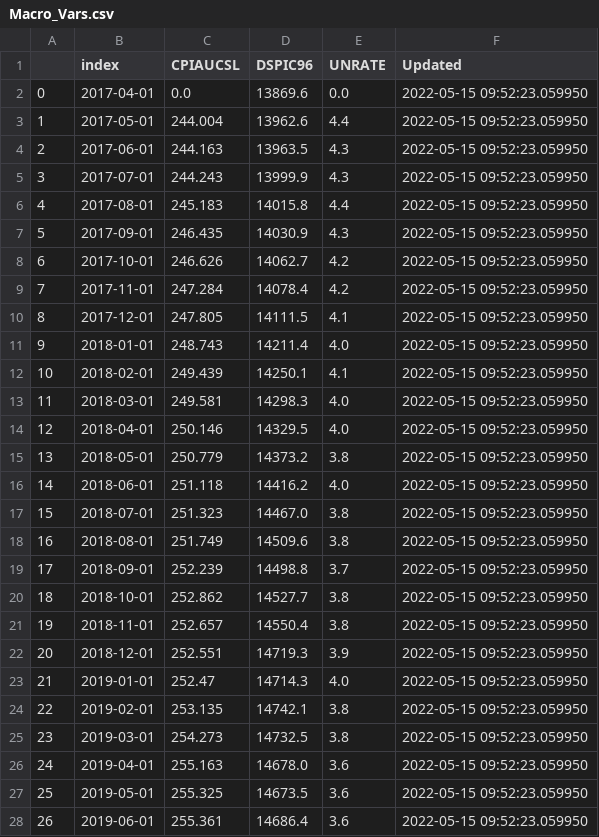
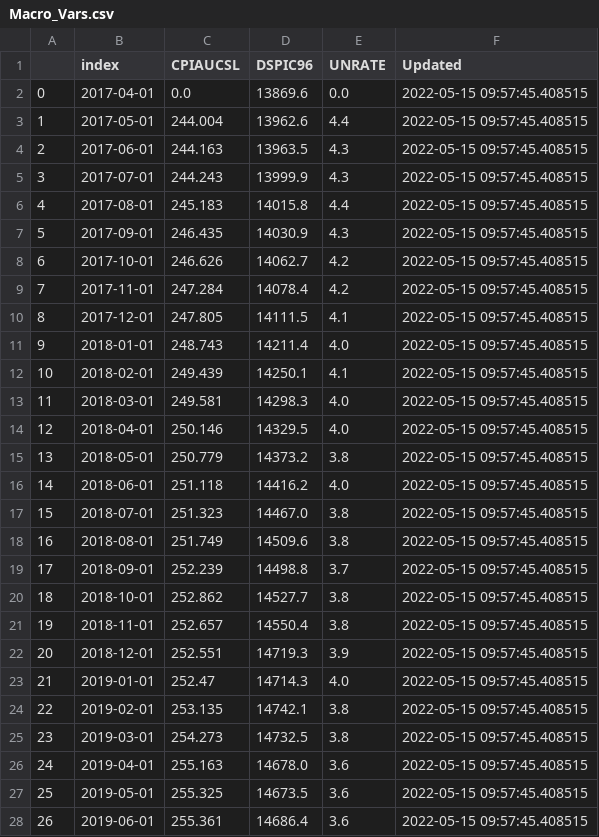
Before and after one commit to SamMusch/01-Economics, a CSV file: CSV Files/Macro_Vars.csv, drawn as a sheet; only a part is shown; the diff covers the shown part only.

```diff
--- a/CSV Files/Macro_Vars.csv
+++ b/CSV Files/Macro_Vars.csv
@@ -1,28 +1,28 @@
 ,index,CPIAUCSL,DSPIC96,UNRATE,Updated
-0,2017-04-01,0.0,13869.6,0.0,2022-05-15 09:52:23.059950
-1,2017-05-01,244.004,13962.6,4.4,2022-05-15 09:52:23.059950
-2,2017-06-01,244.163,13963.5,4.3,2022-05-15 09:52:23.059950
-3,2017-07-01,244.243,13999.9,4.3,2022-05-15 09:52:23.059950
-4,2017-08-01,245.183,14015.8,4.4,2022-05-15 09:52:23.059950
-5,2017-09-01,246.435,14030.9,4.3,2022-05-15 09:52:23.059950
-6,2017-10-01,246.626,14062.7,4.2,2022-05-15 09:52:23.059950
-7,2017-11-01,247.284,14078.4,4.2,2022-05-15 09:52:23.059950
-8,2017-12-01,247.805,14111.5,4.1,2022-05-15 09:52:23.059950
-9,2018-01-01,248.743,14211.4,4.0,2022-05-15 09:52:23.059950
-10,2018-02-01,249.439,14250.1,4.1,2022-05-15 09:52:23.059950
-11,2018-03-01,249.581,14298.3,4.0,2022-05-15 09:52:23.059950
-12,2018-04-01,250.146,14329.5,4.0,2022-05-15 09:52:23.059950
-13,2018-05-01,250.779,14373.2,3.8,2022-05-15 09:52:23.059950
-14,2018-06-01,251.118,14416.2,4.0,2022-05-15 09:52:23.059950
-15,2018-07-01,251.323,14467.0,3.8,2022-05-15 09:52:23.059950
-16,2018-08-01,251.749,14509.6,3.8,2022-05-15 09:52:23.059950
-17,2018-09-01,252.239,14498.8,3.7,2022-05-15 09:52:23.059950
-18,2018-10-01,252.862,14527.7,3.8,2022-05-15 09:52:23.059950
-19,2018-11-01,252.657,14550.4,3.8,2022-05-15 09:52:23.059950
-20,2018-12-01,252.551,14719.3,3.9,2022-05-15 09:52:23.059950
-21,2019-01-01,252.47,14714.3,4.0,2022-05-15 09:52:23.059950
-22,2019-02-01,253.135,14742.1,3.8,2022-05-15 09:52:23.059950
-23,2019-03-01,254.273,14732.5,3.8,2022-05-15 09:52:23.059950
-24,2019-04-01,255.163,14678.0,3.6,2022-05-15 09:52:23.059950
-25,2019-05-01,255.325,14673.5,3.6,2022-05-15 09:52:23.059950
-26,2019-06-01,255.361,14686.4,3.6,2022-05-15 09:52:23.059950
+0,2017-04-01,0.0,13869.6,0.0,2022-05-15 09:57:45.408515
+1,2017-05-01,244.004,13962.6,4.4,2022-05-15 09:57:45.408515
+2,2017-06-01,244.163,13963.5,4.3,2022-05-15 09:57:45.408515
+3,2017-07-01,244.243,13999.9,4.3,2022-05-15 09:57:45.408515
+4,2017-08-01,245.183,14015.8,4.4,2022-05-15 09:57:45.408515
+5,2017-09-01,246.435,14030.9,4.3,2022-05-15 09:57:45.408515
+6,2017-10-01,246.626,14062.7,4.2,2022-05-15 09:57:45.408515
+7,2017-11-01,247.284,14078.4,4.2,2022-05-15 09:57:45.408515
+8,2017-12-01,247.805,14111.5,4.1,2022-05-15 09:57:45.408515
+9,2018-01-01,248.743,14211.4,4.0,2022-05-15 09:57:45.408515
+10,2018-02-01,249.439,14250.1,4.1,2022-05-15 09:57:45.408515
+11,2018-03-01,249.581,14298.3,4.0,2022-05-15 09:57:45.408515
+12,2018-04-01,250.146,14329.5,4.0,2022-05-15 09:57:45.408515
+13,2018-05-01,250.779,14373.2,3.8,2022-05-15 09:57:45.408515
+14,2018-06-01,251.118,14416.2,4.0,2022-05-15 09:57:45.408515
+15,2018-07-01,251.323,14467.0,3.8,2022-05-15 09:57:45.408515
+16,2018-08-01,251.749,14509.6,3.8,2022-05-15 09:57:45.408515
+17,2018-09-01,252.239,14498.8,3.7,2022-05-15 09:57:45.408515
+18,2018-10-01,252.862,14527.7,3.8,2022-05-15 09:57:45.408515
+19,2018-11-01,252.657,14550.4,3.8,2022-05-15 09:57:45.408515
+20,2018-12-01,252.551,14719.3,3.9,2022-05-15 09:57:45.408515
+21,2019-01-01,252.47,14714.3,4.0,2022-05-15 09:57:45.408515
+22,2019-02-01,253.135,14742.1,3.8,2022-05-15 09:57:45.408515
+23,2019-03-01,254.273,14732.5,3.8,2022-05-15 09:57:45.408515
+24,2019-04-01,255.163,14678.0,3.6,2022-05-15 09:57:45.408515
+25,2019-05-01,255.325,14673.5,3.6,2022-05-15 09:57:45.408515
+26,2019-06-01,255.361,14686.4,3.6,2022-05-15 09:57:45.408515
```
Also changed, not shown: 34 edited cells elsewhere in this file, 2 other files.
